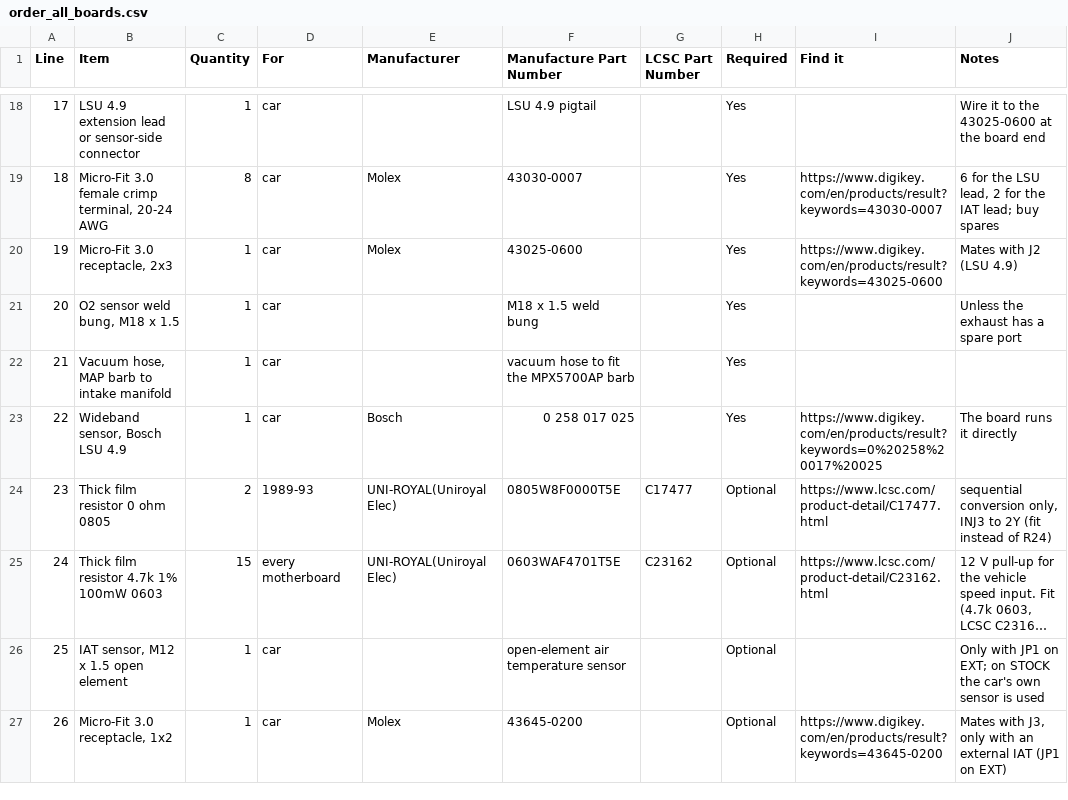
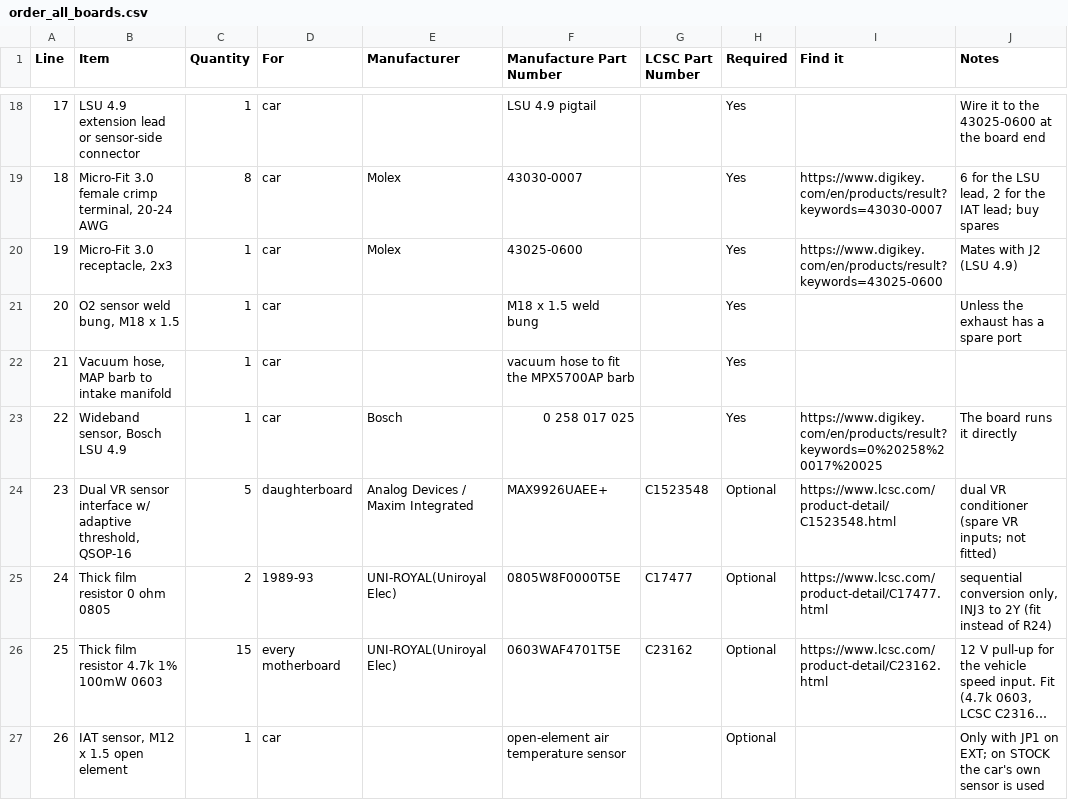
Before and after one commit to v3ai/miata-ecus, a CSV file: docs/order_all_boards.csv, drawn as a sheet; only a part is shown, gaps mark what is left out; the shorter side is filled out with more unchanged rows; long unchanged cells end in …; addresses are those after the commit; the diff names each change by its address in the sheet, - before the commit and + after, or states it on an @@ line.

Commit message:
Daughterboard rev 0.5b: in-stock parts for JLCPCB assembly
JLCPCB's BOM check flagged ten lines short of stock and one footprint mismatch.
All replacements are in stock at JLCPCB and fit the existing footprints (no re-route):
- Q1-Q8: onsemi NCV8406ASTT3G (C459816) instead of AUIPS2041LTR: same SOT-223
  pinout, 60-70 V active clamp, current limit, thermal shutdown, AEC-Q101.
- D11/D12 Littelfuse SMAJ33A (C223988); F1 TECHFUSE nSMD050-33V (C70077);
  L1 FH CMI322513U2R2KT (C70960); LEDs KENTO KT-0603G/B/Y; C103 YAGEO 33 nF
  50 V (C106862); R110 62 ohm 1% (C23222, was 61.9).
- U9 (MAX9926, spare VR inputs, out of stock everywhere) not fitted.
- U105 footprint renamed SOT-23-5 (AD8628ARTZ; pads identical to TSOT-23-5).
- JLC BOM: one line per LCSC part (SW1/SW2); not-fitted parts excluded.

Re-checked: netlist 754 pads 0 differences, DRC 0 unconnected / 0 clearance,
circuit sims with the NCV8406A model 20 OK / 3 CHECK / 6 REF / 0 FAIL.

```diff
--- a/docs/order_all_boards.csv
+++ b/docs/order_all_boards.csv
+row 24: 23 | Dual VR sensor interface w/ adaptive threshold, QSOP-16 | 5 | daughterboard | Analog Devices / Maxim Integrated | MAX9926UAEE+ | C1523548 | Optional | https://www.lcsc.com/product-detail/C1523548.html | dual VR conditioner (spare VR inputs; not fitted)
@@ column A (Line) renumbered from row 25 down @@
```
Also changed, not shown: daughterboard/fab/jlcpcb_bom.csv, daughterboard/fab/jlcpcb_cpl.csv, 34 other files.
